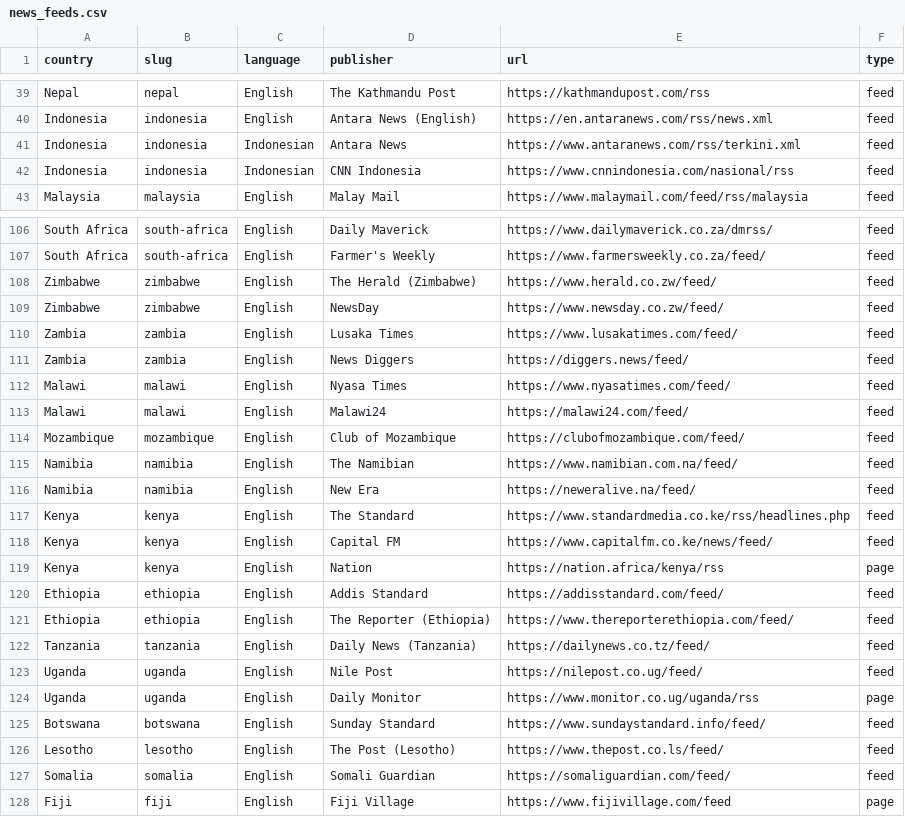
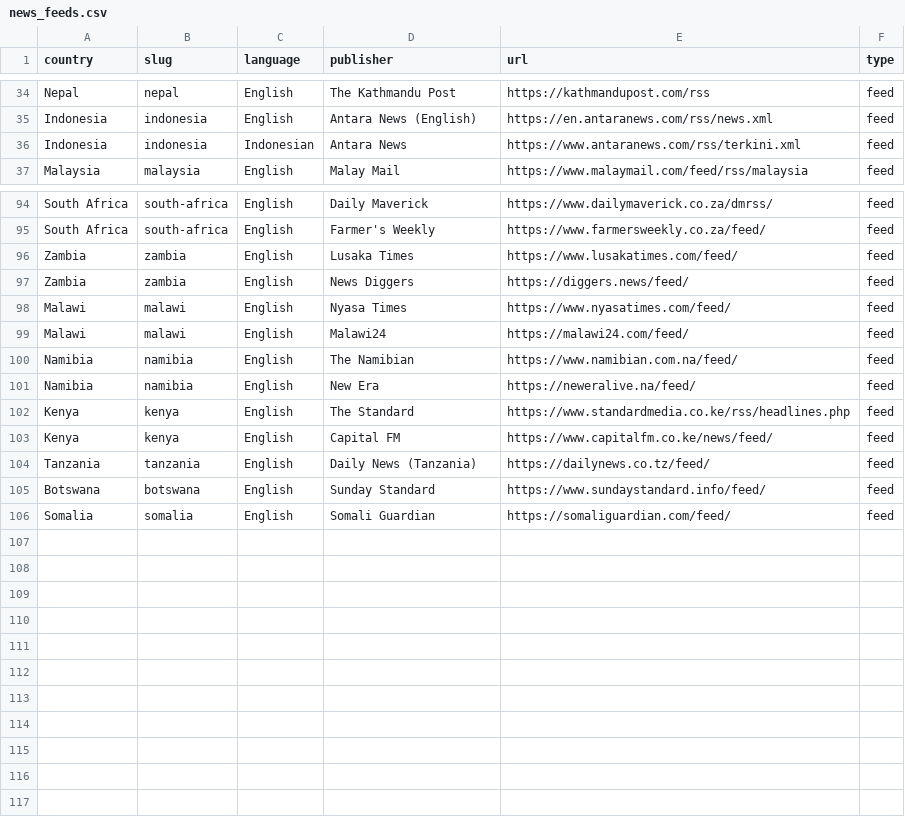
Before and after one commit to 3dworldfreenow/weather, a CSV file: weather_app/data/news_feeds.csv, drawn as a sheet; only a part is shown, gaps mark what is left out; the diff covers the shown part only.

```diff
--- a/weather_app/data/news_feeds.csv
+++ b/weather_app/data/news_feeds.csv
@@ -41,3 +36,2 @@ Indonesia,indonesia,English,Antara News (English),https://en.antaranews.com/rss/
 Indonesia,indonesia,Indonesian,Antara News,https://www.antaranews.com/rss/terkini.xml,feed
-Indonesia,indonesia,Indonesian,CNN Indonesia,https://www.cnnindonesia.com/nasional/rss,feed
 Malaysia,malaysia,English,Malay Mail,https://www.malaymail.com/feed/rss/malaysia,feed
@@ -107,4 +95,2 @@ South Africa,south-africa,English,Daily Maverick,https://www.dailymaverick.co.za
 South Africa,south-africa,English,Farmer's Weekly,https://www.farmersweekly.co.za/feed/,feed
-Zimbabwe,zimbabwe,English,The Herald (Zimbabwe),https://www.herald.co.zw/feed/,feed
-Zimbabwe,zimbabwe,English,NewsDay,https://www.newsday.co.zw/feed/,feed
 Zambia,zambia,English,Lusaka Times,https://www.lusakatimes.com/feed/,feed
@@ -113,3 +99,2 @@ Malawi,malawi,English,Nyasa Times,https://www.nyasatimes.com/feed/,feed
 Malawi,malawi,English,Malawi24,https://malawi24.com/feed/,feed
-Mozambique,mozambique,English,Club of Mozambique,https://clubofmozambique.com/feed/,feed
 Namibia,namibia,English,The Namibian,https://www.namibian.com.na/feed/,feed
@@ -118,11 +103,4 @@ Kenya,kenya,English,The Standard,https://www.standardmedia.co.ke/rss/headlines.p
 Kenya,kenya,English,Capital FM,https://www.capitalfm.co.ke/news/feed/,feed
-Kenya,kenya,English,Nation,https://nation.africa/kenya/rss,page
-Ethiopia,ethiopia,English,Addis Standard,https://addisstandard.com/feed/,feed
-Ethiopia,ethiopia,English,The Reporter (Ethiopia),https://www.thereporterethiopia.com/feed/,feed
 Tanzania,tanzania,English,Daily News (Tanzania),https://dailynews.co.tz/feed/,feed
-Uganda,uganda,English,Nile Post,https://nilepost.co.ug/feed/,feed
-Uganda,uganda,English,Daily Monitor,https://www.monitor.co.ug/uganda/rss,page
 Botswana,botswana,English,Sunday Standard,https://www.sundaystandard.info/feed/,feed
-Lesotho,lesotho,English,The Post (Lesotho),https://www.thepost.co.ls/feed/,feed
 Somalia,somalia,English,Somali Guardian,https://somaliguardian.com/feed/,feed
-Fiji,fiji,English,Fiji Village,https://www.fijivillage.com/feed,page
```
Also changed, not shown: 11 removed rows elsewhere in this file, 2 other files.
